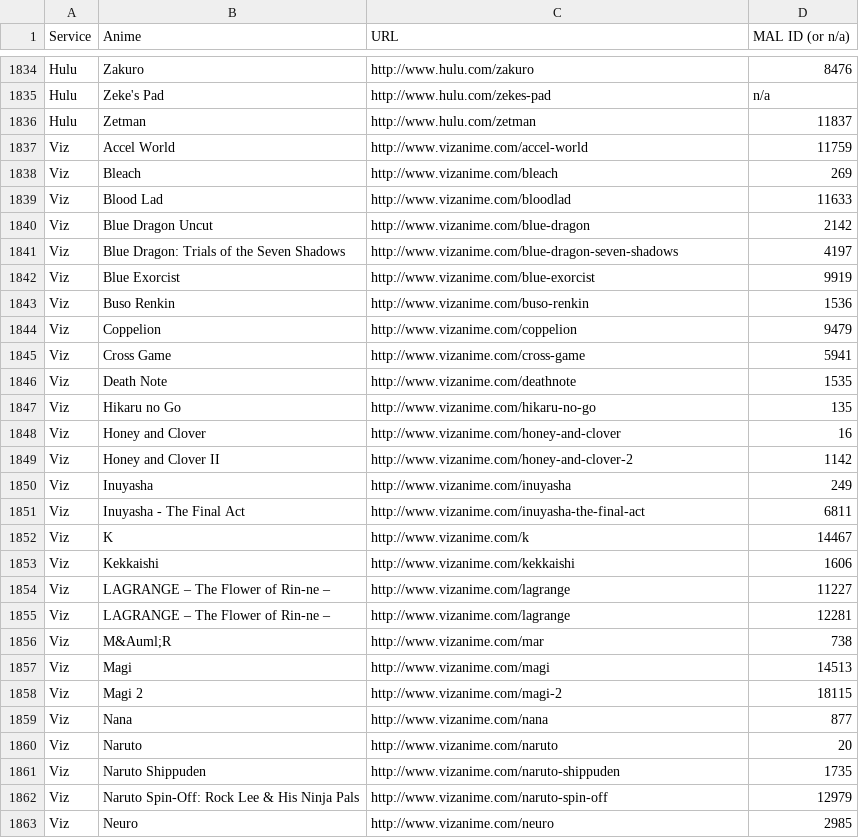
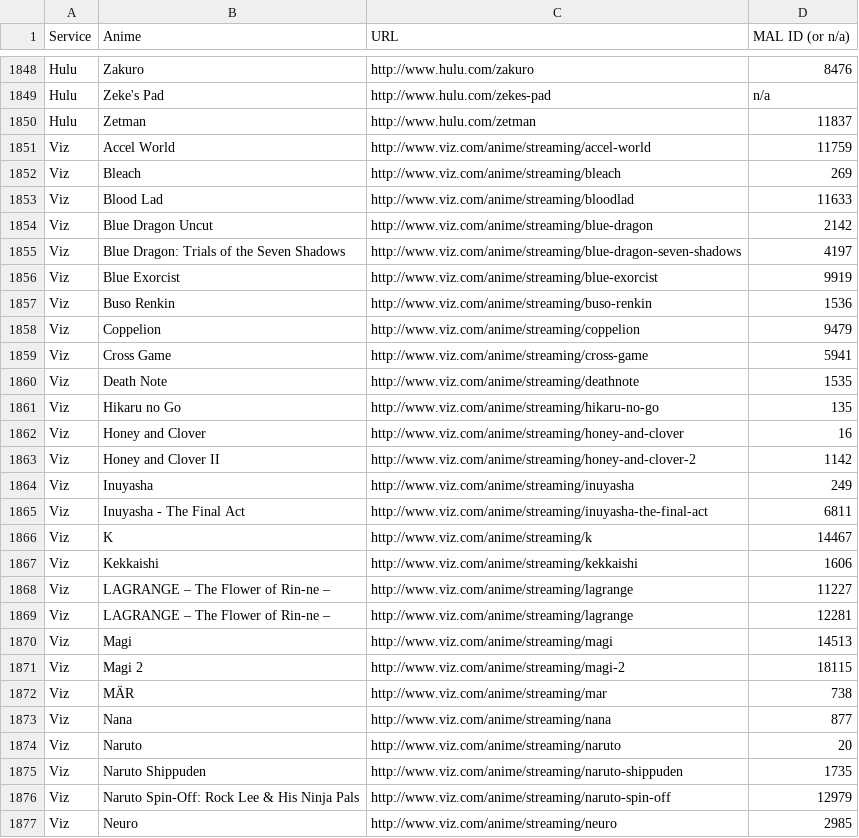
Before and after one commit to LHCGreg/animerecs, a CSV file: AnimeRecs.UpdateStreams/streaming_name_mapping.csv, drawn as a sheet; only a part is shown, gaps mark what is left out; the diff covers the shown part only.

Commit message:
Stream update.

```diff
--- a/AnimeRecs.UpdateStreams/streaming_name_mapping.csv
+++ b/AnimeRecs.UpdateStreams/streaming_name_mapping.csv
@@ -1836,28 +1850,28 @@ Service,Anime,URL,MAL ID (or n/a)
 "Hulu","Zetman","http://www.hulu.com/zetman",11837
-"Viz","Accel World","http://www.vizanime.com/accel-world",11759
-"Viz","Bleach","http://www.vizanime.com/bleach",269
-"Viz","Blood Lad","http://www.vizanime.com/bloodlad",11633
-"Viz","Blue Dragon Uncut","http://www.vizanime.com/blue-dragon",2142
-"Viz","Blue Dragon: Trials of the Seven Shadows","http://www.vizanime.com/blue-dragon-seven-shadows",4197
-"Viz","Blue Exorcist","http://www.vizanime.com/blue-exorcist",9919
-"Viz","Buso Renkin","http://www.vizanime.com/buso-renkin",1536
-"Viz","Coppelion","http://www.vizanime.com/coppelion",9479
-"Viz","Cross Game","http://www.vizanime.com/cross-game",5941
-"Viz","Death Note","http://www.vizanime.com/deathnote",1535
-"Viz","Hikaru no Go","http://www.vizanime.com/hikaru-no-go",135
-"Viz","Honey and Clover","http://www.vizanime.com/honey-and-clover",16
-"Viz","Honey and Clover II","http://www.vizanime.com/honey-and-clover-2",1142
-"Viz","Inuyasha","http://www.vizanime.com/inuyasha",249
-"Viz","Inuyasha - The Final Act","http://www.vizanime.com/inuyasha-the-final-act",6811
-"Viz","K","http://www.vizanime.com/k",14467
-"Viz","Kekkaishi","http://www.vizanime.com/kekkaishi",1606
-"Viz","LAGRANGE – The Flower of Rin-ne –","http://www.vizanime.com/lagrange",11227
-"Viz","LAGRANGE – The Flower of Rin-ne –","http://www.vizanime.com/lagrange",12281
-"Viz","M&Auml;R","http://www.vizanime.com/mar",738
-"Viz","Magi","http://www.vizanime.com/magi",14513
-"Viz","Magi 2","http://www.vizanime.com/magi-2",18115
-"Viz","Nana","http://www.vizanime.com/nana",877
-"Viz","Naruto","http://www.vizanime.com/naruto",20
-"Viz","Naruto Shippuden","http://www.vizanime.com/naruto-shippuden",1735
-"Viz","Naruto Spin-Off: Rock Lee & His Ninja Pals","http://www.vizanime.com/naruto-spin-off",12979
-"Viz","Neuro","http://www.vizanime.com/neuro",2985
+"Viz","Accel World","http://www.viz.com/anime/streaming/accel-world",11759
+"Viz","Bleach","http://www.viz.com/anime/streaming/bleach",269
+"Viz","Blood Lad","http://www.viz.com/anime/streaming/bloodlad",11633
+"Viz","Blue Dragon Uncut","http://www.viz.com/anime/streaming/blue-dragon",2142
+"Viz","Blue Dragon: Trials of the Seven Shadows","http://www.viz.com/anime/streaming/blue-dragon-seven-shadows",4197
+"Viz","Blue Exorcist","http://www.viz.com/anime/streaming/blue-exorcist",9919
+"Viz","Buso Renkin","http://www.viz.com/anime/streaming/buso-renkin",1536
+"Viz","Coppelion","http://www.viz.com/anime/streaming/coppelion",9479
+"Viz","Cross Game","http://www.viz.com/anime/streaming/cross-game",5941
+"Viz","Death Note","http://www.viz.com/anime/streaming/deathnote",1535
+"Viz","Hikaru no Go","http://www.viz.com/anime/streaming/hikaru-no-go",135
+"Viz","Honey and Clover","http://www.viz.com/anime/streaming/honey-and-clover",16
+"Viz","Honey and Clover II","http://www.viz.com/anime/streaming/honey-and-clover-2",1142
+"Viz","Inuyasha","http://www.viz.com/anime/streaming/inuyasha",249
+"Viz","Inuyasha - The Final Act","http://www.viz.com/anime/streaming/inuyasha-the-final-act",6811
+"Viz","K","http://www.viz.com/anime/streaming/k",14467
+"Viz","Kekkaishi","http://www.viz.com/anime/streaming/kekkaishi",1606
+"Viz","LAGRANGE – The Flower of Rin-ne –","http://www.viz.com/anime/streaming/lagrange",11227
+"Viz","LAGRANGE – The Flower of Rin-ne –","http://www.viz.com/anime/streaming/lagrange",12281
+"Viz","Magi","http://www.viz.com/anime/streaming/magi",14513
+"Viz","Magi 2","http://www.viz.com/anime/streaming/magi-2",18115
+"Viz","MÄR","http://www.viz.com/anime/streaming/mar",738
+"Viz","Nana","http://www.viz.com/anime/streaming/nana",877
+"Viz","Naruto","http://www.viz.com/anime/streaming/naruto",20
+"Viz","Naruto Shippuden","http://www.viz.com/anime/streaming/naruto-shippuden",1735
+"Viz","Naruto Spin-Off: Rock Lee & His Ninja Pals","http://www.viz.com/anime/streaming/naruto-spin-off",12979
+"Viz","Neuro","http://www.viz.com/anime/streaming/neuro",2985
```
Also changed, not shown: 17 added rows, 3 removed rows and 19 edited cells elsewhere in this file, 1 other file.
